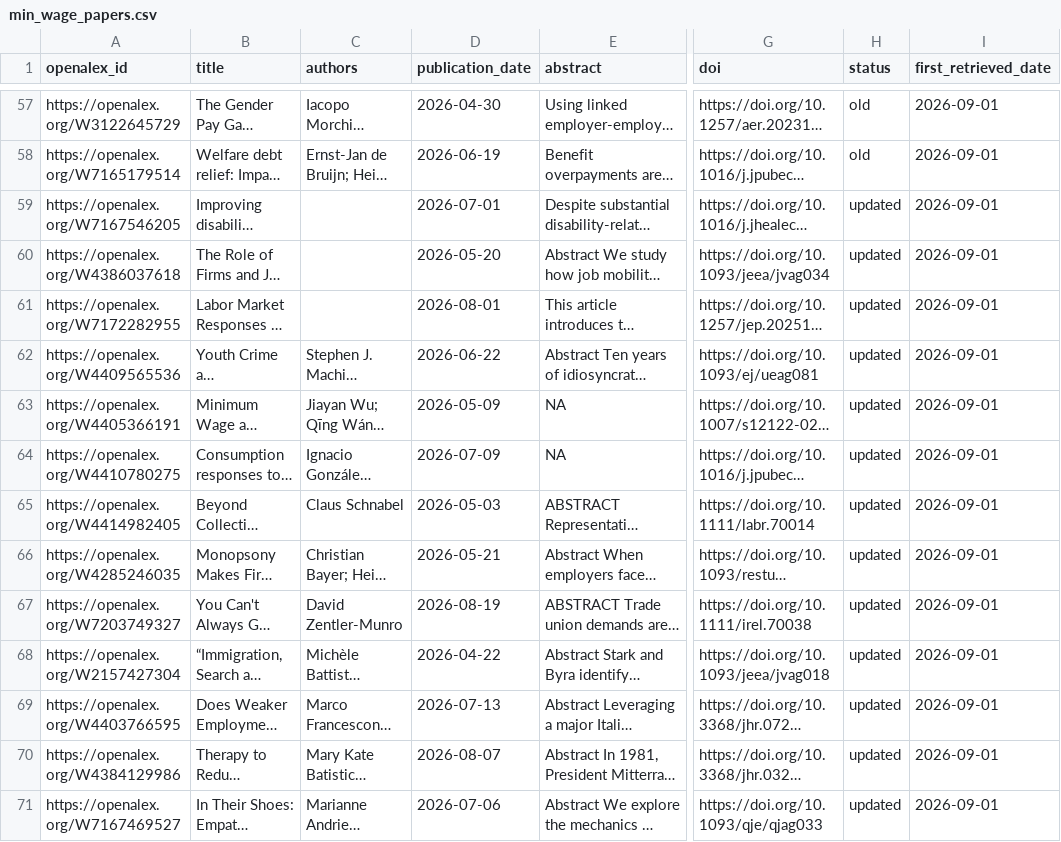
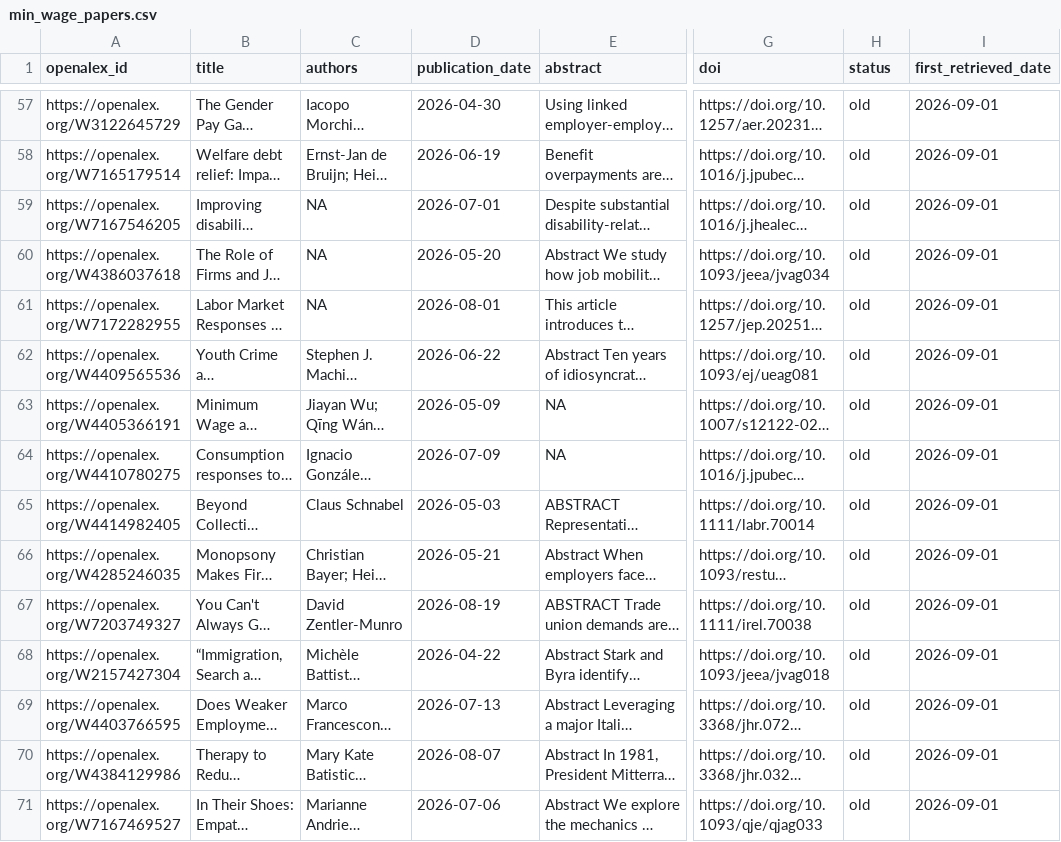
Before and after one commit to benzipperer/new_mw_papers, a CSV file: min_wage_papers.csv, drawn as a sheet; only a part is shown, gaps mark what is left out; long unchanged cells end in …; the diff covers the shown part only; the diff names each change by its address in the sheet, - before the commit and + after, or states it on an @@ line.

```diff
--- a/min_wage_papers.csv
+++ b/min_wage_papers.csv
-C59:C61 (authors): (empty)
+C59:C61 (authors): NA
-H59:H71 (status): updated
+H59:H71 (status): old
```
Also changed, not shown: 4 removed rows and 92 edited cells elsewhere in this file, min_wage_papers_to_email.csv.
